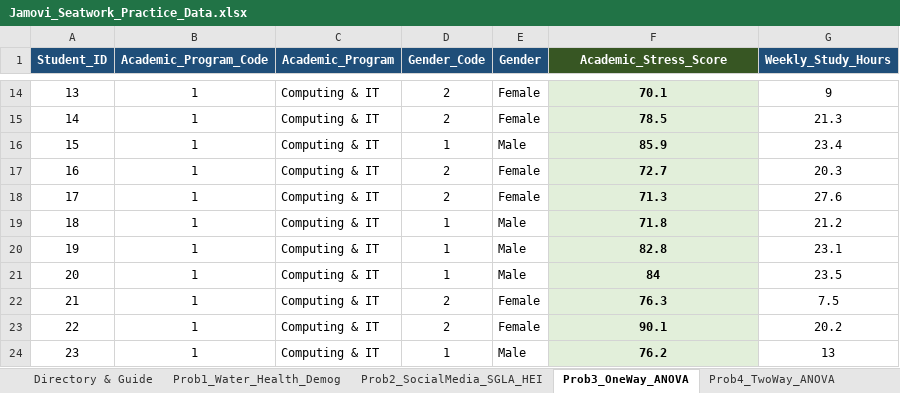
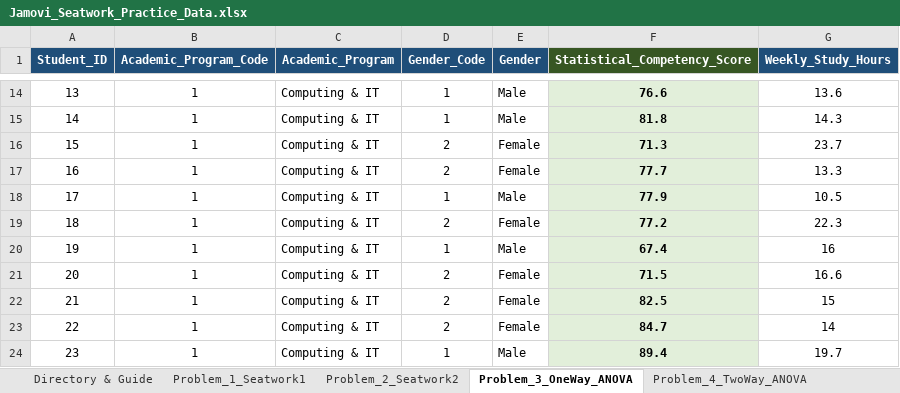
Before and after one commit to olegnatruk/probstat-reviewer, an Excel workbook: Jamovi_Seatwork_Practice_Data.xlsx, sheet Problem_3_OneWay_ANOVA, drawn as a sheet; only a part is shown, gaps mark what is left out; values as stored, in another font and other column widths than the file's, no borders; the diff covers the shown part only; the diff names each change by its address in the sheet, - before the commit and + after, or states it on an @@ line.

Commit message:
Add fresh seatwork problem set questions, answers guide, questionnaire, and practice data

```diff
--- a/Jamovi_Seatwork_Practice_Data.xlsx (sheet Problem_3_OneWay_ANOVA)
+++ b/Jamovi_Seatwork_Practice_Data.xlsx (sheet Problem_3_OneWay_ANOVA)
-sheet tab: Prob1_Water_Health_Demog
+sheet tab: Problem_1_Seatwork1
-sheet tab: Prob2_SocialMedia_SGLA_HEI
+sheet tab: Problem_2_Seatwork2
-sheet tab: Prob3_OneWay_ANOVA
+sheet tab: Problem_3_OneWay_ANOVA
-sheet tab: Prob4_TwoWay_ANOVA
+sheet tab: Problem_4_TwoWay_ANOVA
-F1: Academic_Stress_Score
+F1: Statistical_Competency_Score
-D14:D15 (Gender_Code): 2
+D14:D15 (Gender_Code): 1
-E14:E15 (Gender): Female
+E14:E15 (Gender): Male
-F14 (Statistical_Competency_Score): 70.1
+F14 (Statistical_Competency_Score): 76.6
-G14 (Weekly_Study_Hours): 9
+G14 (Weekly_Study_Hours): 13.6
-F15 (Statistical_Competency_Score): 78.5
+F15 (Statistical_Competency_Score): 81.8
-G15 (Weekly_Study_Hours): 21.3
+G15 (Weekly_Study_Hours): 14.3
-D16 (Gender_Code): 1
+D16 (Gender_Code): 2
-E16 (Gender): Male
+E16 (Gender): Female
-F16 (Statistical_Competency_Score): 85.9
+F16 (Statistical_Competency_Score): 71.3
-G16 (Weekly_Study_Hours): 23.4
+G16 (Weekly_Study_Hours): 23.7
-F17 (Statistical_Competency_Score): 72.7
+F17 (Statistical_Competency_Score): 77.7
-G17 (Weekly_Study_Hours): 20.3
+G17 (Weekly_Study_Hours): 13.3
-D18 (Gender_Code): 2
+D18 (Gender_Code): 1
-E18 (Gender): Female
+E18 (Gender): Male
-F18 (Statistical_Competency_Score): 71.3
+F18 (Statistical_Competency_Score): 77.9
-G18 (Weekly_Study_Hours): 27.6
+G18 (Weekly_Study_Hours): 10.5
-D19 (Gender_Code): 1
+D19 (Gender_Code): 2
-E19 (Gender): Male
+E19 (Gender): Female
-F19 (Statistical_Competency_Score): 71.8
+F19 (Statistical_Competency_Score): 77.2
-G19 (Weekly_Study_Hours): 21.2
+G19 (Weekly_Study_Hours): 22.3
-F20 (Statistical_Competency_Score): 82.8
+F20 (Statistical_Competency_Score): 67.4
-G20 (Weekly_Study_Hours): 23.1
+G20 (Weekly_Study_Hours): 16
-D21 (Gender_Code): 1
+D21 (Gender_Code): 2
-E21 (Gender): Male
+E21 (Gender): Female
-F21 (Statistical_Competency_Score): 84
+F21 (Statistical_Competency_Score): 71.5
-G21 (Weekly_Study_Hours): 23.5
+G21 (Weekly_Study_Hours): 16.6
-F22 (Statistical_Competency_Score): 76.3
+F22 (Statistical_Competency_Score): 82.5
-G22 (Weekly_Study_Hours): 7.5
+G22 (Weekly_Study_Hours): 15
-F23 (Statistical_Competency_Score): 90.1
+F23 (Statistical_Competency_Score): 84.7
-G23 (Weekly_Study_Hours): 20.2
+G23 (Weekly_Study_Hours): 14
-F24 (Statistical_Competency_Score): 76.2
+F24 (Statistical_Competency_Score): 89.4
-G24 (Weekly_Study_Hours): 13
+G24 (Weekly_Study_Hours): 19.7
```
Also changed, not shown: 328 edited cells elsewhere in this sheet, sheet Problem_2_Seatwork2, sheet Problem_1_Seatwork1, sheet Problem_5_Variance_Descriptives, sheet Problem_4_TwoWay_ANOVA, sheet Directory & Guide, sheet Codebook_and_Scales, other sheet tabs, 4 other files.
